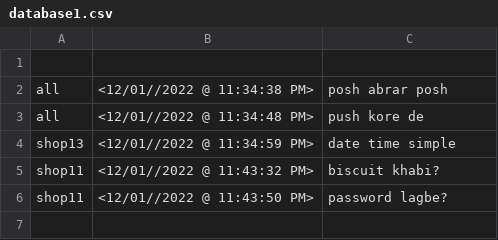
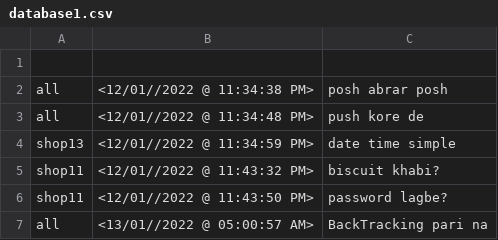
Before and after one commit to BrownFalcon001/My_Shop, a CSV file: src/database1.csv, drawn as a sheet; the diff names each change by its address in the sheet, - before the commit and + after, or states it on an @@ line.

```diff
--- a/src/database1.csv
+++ b/src/database1.csv
+row 7: all | <13/01//2022 @ 05:00:57 AM> | BackTracking pari na
```
Also changed, not shown: build/classes/Complain.csv, build/classes/database1.csv, 24 other files.
